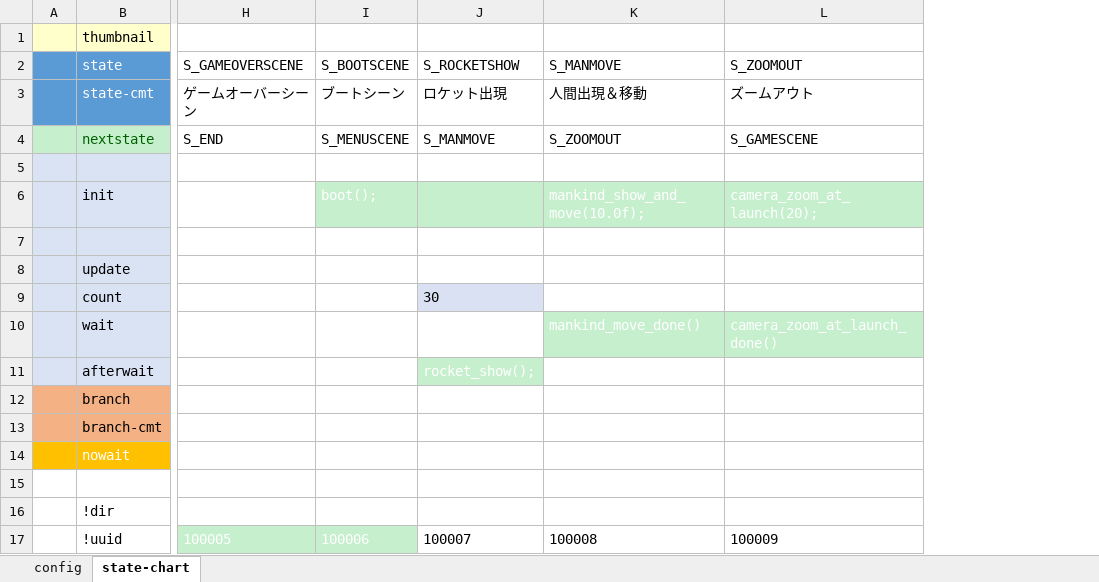
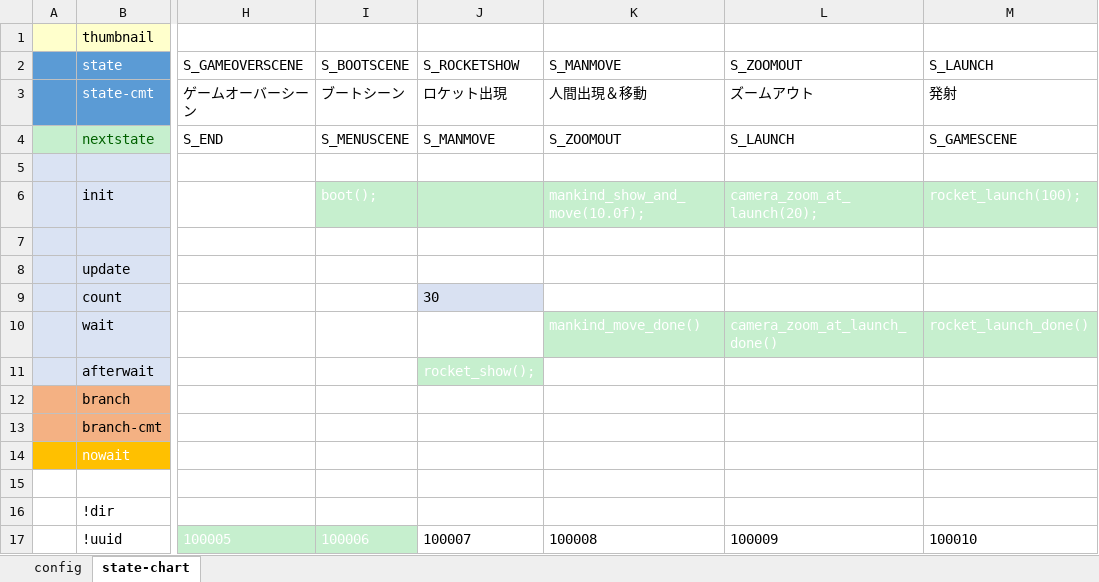
Before and after one commit to NNNIC/EscapeFromMars, an Excel workbook: m1/UnityProject/Assets/Scene/5000_Game/doc/Base/StateControl.xlsx, sheet state-chart, drawn as a sheet; only a part is shown, gaps mark what is left out; values as stored, in another font and other column widths than the file's, no borders; the diff names each change by its address in the sheet, - before the commit and + after, or states it on an @@ line.

```diff
--- a/m1/UnityProject/Assets/Scene/5000_Game/doc/Base/StateControl.xlsx (sheet state-chart)
+++ b/m1/UnityProject/Assets/Scene/5000_Game/doc/Base/StateControl.xlsx (sheet state-chart)
+column M (S_LAUNCH), rows 3-17: 発射 | S_GAMESCENE |  | rocket_launch(100); |  |  |  | rocket_launch_done() |  |  |  |  |  |  | 100010
-L4 (S_ZOOMOUT): S_GAMESCENE
+L4 (S_ZOOMOUT): S_LAUNCH
```
Also changed, not shown: sheet config, 11 other files.
